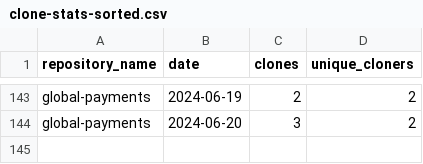
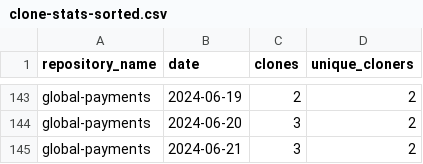
Before and after one commit to jpmorgan-payments/global-payments, a CSV file: metrics/clone-stats-sorted.csv, drawn as a sheet; only a part is shown, gaps mark what is left out.

```diff
--- a/metrics/clone-stats-sorted.csv
+++ b/metrics/clone-stats-sorted.csv
@@ -144 +144,2 @@ global-payments,2024-06-19,2,2
 global-payments,2024-06-20,3,2
+global-payments,2024-06-21,3,2
```
Also changed, not shown: metrics/clone-stats.csv, metrics/referrer-stats-sorted.csv, 2 other files.
